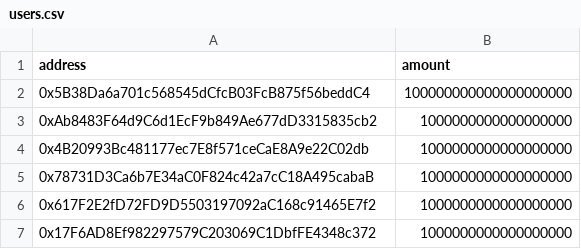
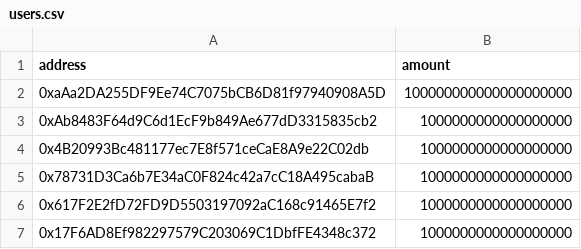
Before and after one commit to Nomolos29/NTFGatedAirdrop, a CSV file: users.csv, drawn as a sheet.

```diff
--- a/users.csv
+++ b/users.csv
@@ -1,3 +1,3 @@
 address,amount
-0x5B38Da6a701c568545dCfcB03FcB875f56beddC4,100000000000000000000
+0xaAa2DA255DF9Ee74C7075bCB6D81f97940908A5D,100000000000000000000
 0xAb8483F64d9C6d1EcF9b849Ae677dD3315835cb2,1000000000000000000
```
Also changed, not shown: 1 other file.
